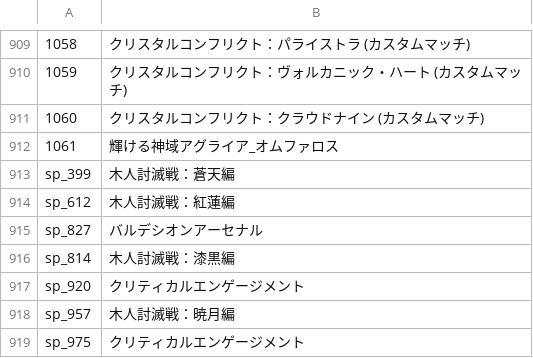
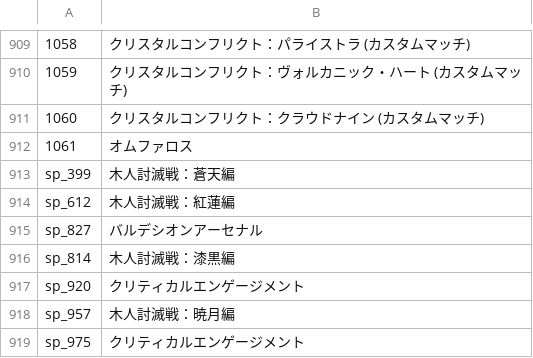
Before and after one commit to Eoshria/Test_4a05r4_IVX_Data, a CSV file: Testdata_Lite.csv, drawn as a sheet; only a part is shown, gaps mark what is left out.

Commit message:
Update Testdata_Lite.csv

```diff
--- a/Testdata_Lite.csv
+++ b/Testdata_Lite.csv
@@ -911,3 +911,3 @@
 1060,クリスタルコンフリクト：クラウドナイン (カスタムマッチ)
-1061,輝ける神域アグライア_オムファロス
+1061,オムファロス
 sp_399,木人討滅戦：蒼天編
```
